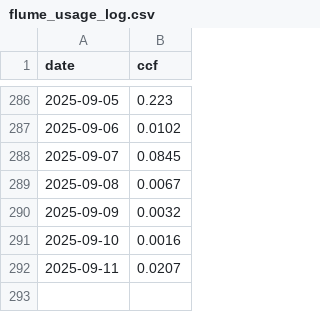
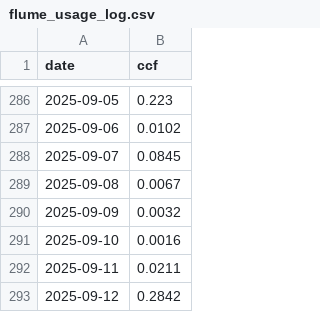
Before and after one commit to brianhartsell/oakspool, a CSV file: logs/flume_usage_log.csv, drawn as a sheet; only a part is shown, gaps mark what is left out.

```diff
--- a/logs/flume_usage_log.csv
+++ b/logs/flume_usage_log.csv
@@ -291,2 +291,3 @@ date,ccf
 2025-09-10,0.0016
-2025-09-11,0.0207
+2025-09-11,0.0211
+2025-09-12,0.2842
```
Also changed, not shown: 4 other files.
